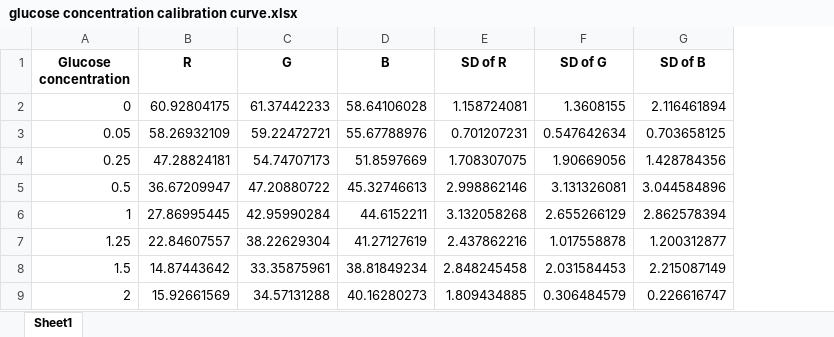
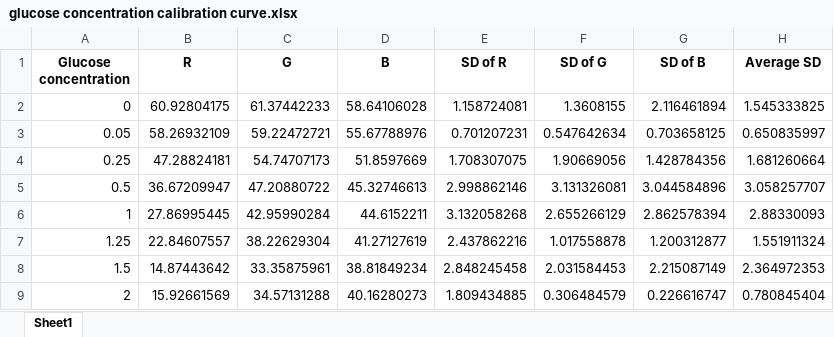
Before and after one commit to chris-tech-rgb/glucose-analysis, an Excel workbook: glucose concentration calibration curve.xlsx, sheet Sheet1, drawn as a sheet; values as stored, in another font and other column widths than the file's, no borders; the diff names each change by its address in the sheet, - before the commit and + after, or states it on an @@ line.

Commit message:
excel

```diff
--- a/glucose concentration calibration curve.xlsx (sheet Sheet1)
+++ b/glucose concentration calibration curve.xlsx (sheet Sheet1)
+column H (Average SD), rows 2-9: 1.545333825 | 0.650835997 | 1.681260664 | 3.058257707 | 2.88330093 | 1.551911324 | 2.364972353 | 0.780845404
```
Also changed, not shown: 1 other file.
